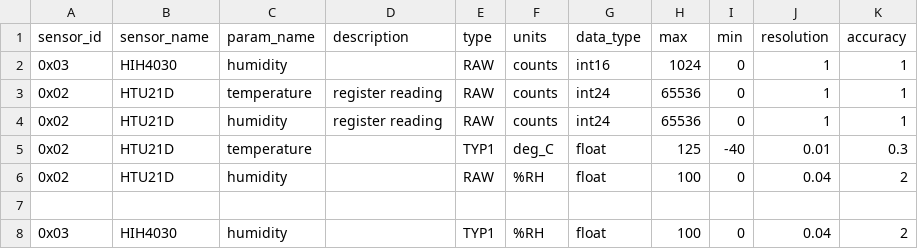
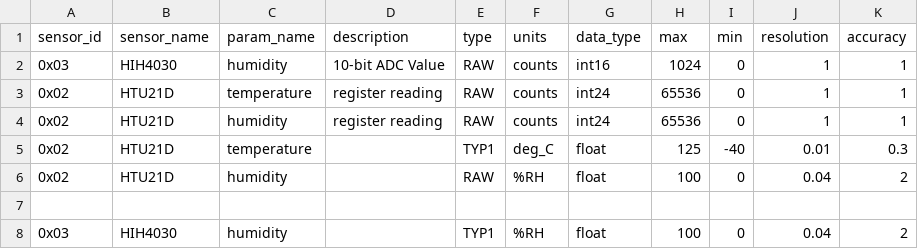
Before and after one commit to waggle-sensor/sensors, a CSV file: SDF_V1.csv, drawn as a sheet.

Commit message:
Update SDF_V1.csv

```diff
--- a/SDF_V1.csv
+++ b/SDF_V1.csv
@@ -1,3 +1,3 @@
 sensor_id, sensor_name, param_name, description, type, units, data_type, max, min, resolution, accuracy
-0x03,HIH4030,humidity,,RAW,counts,int16,1024,0,1,1
+0x03,HIH4030,humidity,10-bit ADC Value,RAW,counts,int16,1024,0,1,1
 0x02,HTU21D,temperature,register reading,RAW,counts,int24,65536,0,1,1
```
